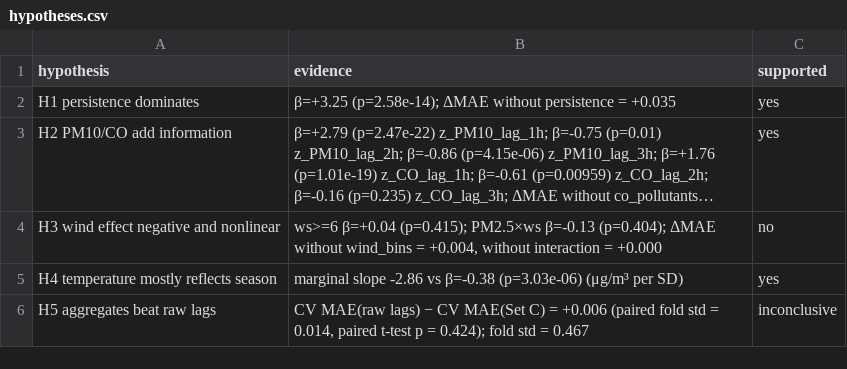
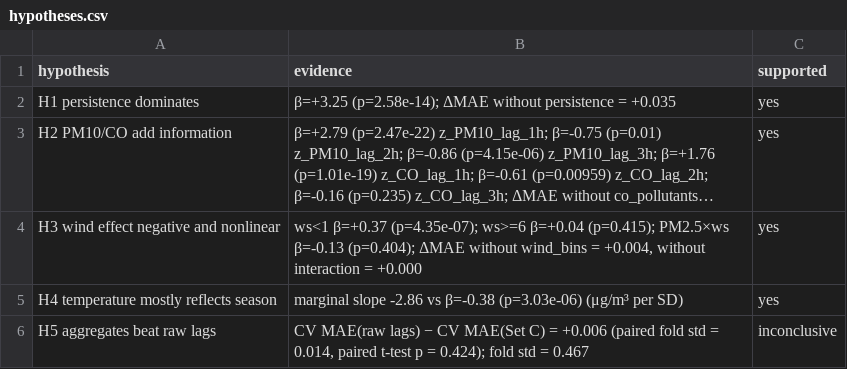
Before and after one commit to calculusfkyou/nycu-data-mining-assignment-1-115-1, a CSV file: Model/tables/hypotheses.csv, drawn as a sheet; long unchanged cells end in …; the diff names each change by its address in the sheet, - before the commit and + after, or states it on an @@ line.

Commit message:
fix H3 verdict to include calm-wind flag (eng_ws_lt1)
§4 EDA states H3 as 'PM2.5 is higher under calm wind (<1 m/s)', but the automated check only tested ws>=6 and the PM2.5×ws interaction, so hypotheses.csv said 'no' while README read it as supported. Re-executed 02 with scikit-learn 1.6.1 / matplotlib 3.9.4 / pandas 2.x; all other tables unchanged.

```diff
--- a/Model/tables/hypotheses.csv
+++ b/Model/tables/hypotheses.csv
-B4 (evidence): ws>=6 β=+0.04…
+B4 (evidence): ws<1 β=+0.37 (p=4.35e-07); ws>=6 β=+0.04…
-C4 (supported): no
+C4 (supported): yes
```
Also changed, not shown: 2 other files.
